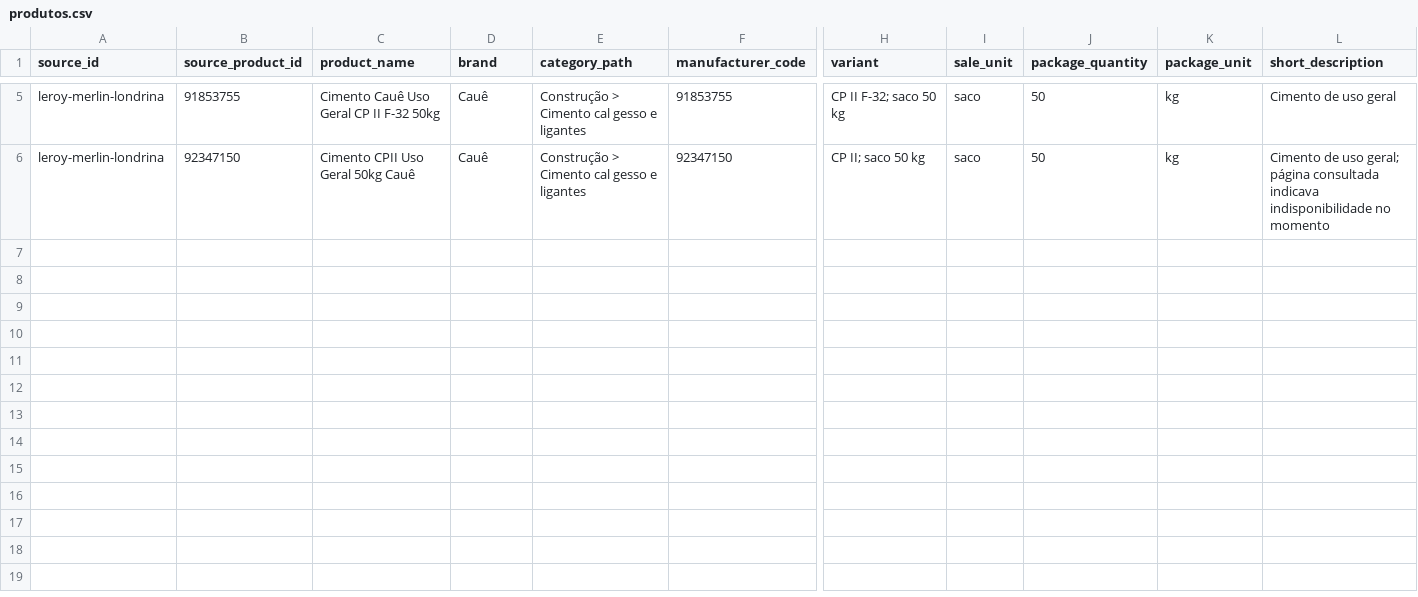
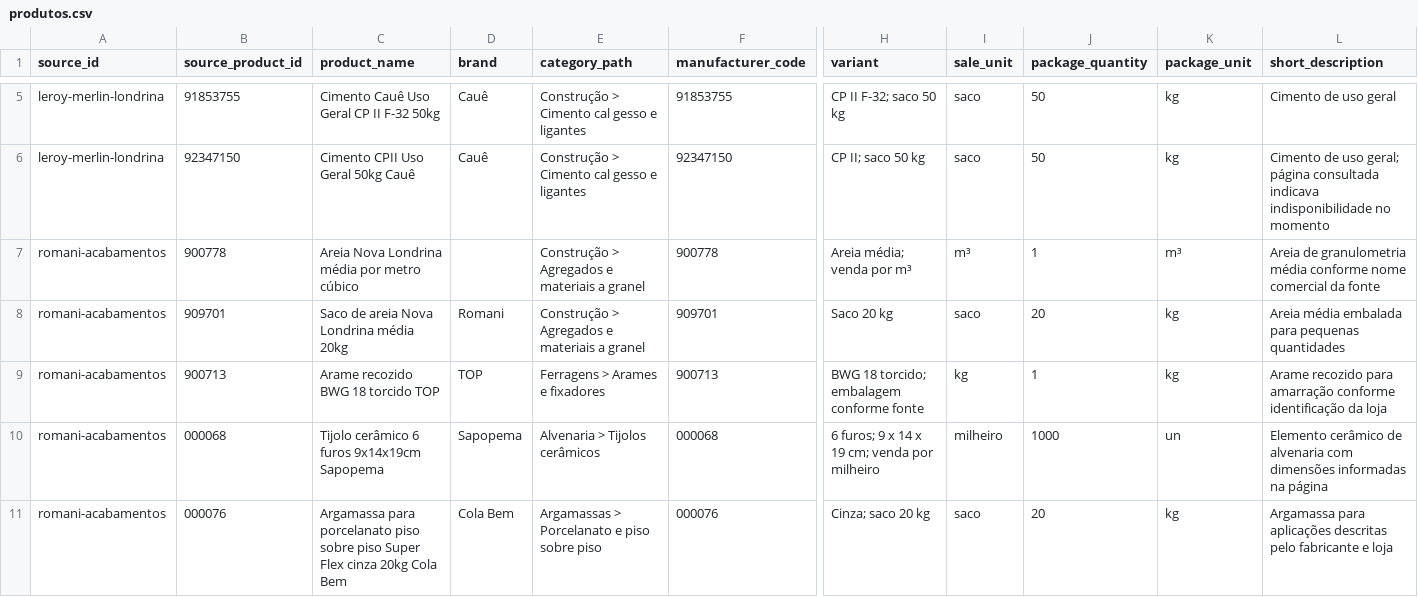
Before and after one commit to Lucas-Belucci-Bellini/Projetos-Futuros, a CSV file: projetos/catalogo-materiais-construcao-londrina/templates/produtos.csv, drawn as a sheet; only a part is shown, gaps mark what is left out; rows hold the shown columns only; the diff covers the shown part only; the diff names each change by its address in the sheet, - before the commit and + after, or states it on an @@ line.

Commit message:
data: add ten locally sourced product candidates pending review

```diff
--- a/projetos/catalogo-materiais-construcao-londrina/templates/produtos.csv
+++ b/projetos/catalogo-materiais-construcao-londrina/templates/produtos.csv
+row 7: romani-acabamentos | 900778 | Areia Nova Londrina média por metro cúbico |  | Construção > Agregados e materiais a granel | 900778 | Areia média; venda por m³ | m³ | 1 | m³ | Areia de granulometria média conforme nome comercial da fonte
+row 8: romani-acabamentos | 909701 | Saco de areia Nova Londrina média 20kg | Romani | Construção > Agregados e materiais a granel | 909701 | Saco 20 kg | saco | 20 | kg | Areia média embalada para pequenas quantidades
+row 9: romani-acabamentos | 900713 | Arame recozido BWG 18 torcido TOP | TOP | Ferragens > Arames e fixadores | 900713 | BWG 18 torcido; embalagem conforme fonte | kg | 1 | kg | Arame recozido para amarração conforme identificação da loja
+row 10: romani-acabamentos | 000068 | Tijolo cerâmico 6 furos 9x14x19cm Sapopema | Sapopema | Alvenaria > Tijolos cerâmicos | 000068 | 6 furos; 9 x 14 x 19 cm; venda por milheiro | milheiro | 1000 | un | Elemento cerâmico de alvenaria com dimensões informadas na página
+row 11: romani-acabamentos | 000076 | Argamassa para porcelanato piso sobre piso Super Flex cinza 20kg Cola Bem | Cola Bem | Argamassas > Porcelanato e piso sobre piso | 000076 | Cinza; saco 20 kg | saco | 20 | kg | Argamassa para aplicações descritas pelo fabricante e loja
```
Also changed, not shown: 5 added rows elsewhere in this file.
